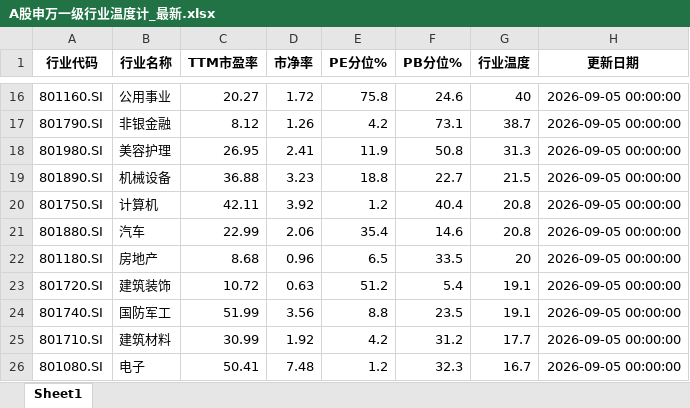
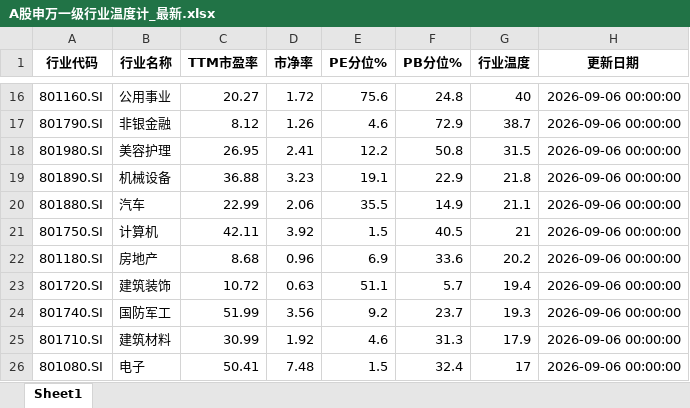
Before and after one commit to qimingqianxing/market-report, an Excel workbook: A股申万一级行业温度计_最新.xlsx, sheet Sheet1, drawn as a sheet; only a part is shown, gaps mark what is left out; values as stored, in another font and other column widths than the file's, no borders; removed rows and columns are numbered as before the commit, all else as after; the diff covers the shown part only; the diff names each change by its address in the sheet, - before the commit and + after, or states it on an @@ line.

```diff
--- a/A股申万一级行业温度计_最新.xlsx (sheet Sheet1)
+++ b/A股申万一级行业温度计_最新.xlsx (sheet Sheet1)
-E16 (PE分位%): 75.8
+E16 (PE分位%): 75.6
-F16 (PB分位%): 24.6
+F16 (PB分位%): 24.8
-H16:H19 (更新日期): 2026-09-05 00:00:00
+H16:H19 (更新日期): 2026-09-06 00:00:00
-E17 (PE分位%): 4.2
+E17 (PE分位%): 4.6
-F17 (PB分位%): 73.1
+F17 (PB分位%): 72.9
-E18 (PE分位%): 11.9
+E18 (PE分位%): 12.2
-G18 (行业温度): 31.3
+G18 (行业温度): 31.5
-E19 (PE分位%): 18.8
+E19 (PE分位%): 19.1
-F19 (PB分位%): 22.7
+F19 (PB分位%): 22.9
-G19 (行业温度): 21.5
+G19 (行业温度): 21.8
-row 20: 801750.SI | 计算机 | 42.11 | 3.92 | 1.2 | 40.4 | 20.8 | 2026-09-05 00:00:00
-E20 (PE分位%): 35.4
+E20 (PE分位%): 35.5
-F20 (PB分位%): 14.6
+F20 (PB分位%): 14.9
-G20 (行业温度): 20.8
+G20 (行业温度): 21.1
-H20 (更新日期): 2026-09-05 00:00:00
+H20 (更新日期): 2026-09-06 00:00:00
+row 21: 801750.SI | 计算机 | 42.11 | 3.92 | 1.5 | 40.5 | 21 | 2026-09-06 00:00:00
-E22 (PE分位%): 6.5
+E22 (PE分位%): 6.9
-F22 (PB分位%): 33.5
+F22 (PB分位%): 33.6
-G22 (行业温度): 20
+G22 (行业温度): 20.2
-H22:H26 (更新日期): 2026-09-05 00:00:00
+H22:H26 (更新日期): 2026-09-06 00:00:00
-E23 (PE分位%): 51.2
+E23 (PE分位%): 51.1
-F23 (PB分位%): 5.4
+F23 (PB分位%): 5.7
-G23 (行业温度): 19.1
+G23 (行业温度): 19.4
-E24 (PE分位%): 8.8
+E24 (PE分位%): 9.2
-F24 (PB分位%): 23.5
+F24 (PB分位%): 23.7
-G24 (行业温度): 19.1
+G24 (行业温度): 19.3
-E25 (PE分位%): 4.2
+E25 (PE分位%): 4.6
-F25 (PB分位%): 31.2
+F25 (PB分位%): 31.3
-G25 (行业温度): 17.7
+G25 (行业温度): 17.9
-E26 (PE分位%): 1.2
+E26 (PE分位%): 1.5
-F26 (PB分位%): 32.3
+F26 (PB分位%): 32.4
-G26 (行业温度): 16.7
+G26 (行业温度): 17
```
Also changed, not shown: 68 edited cells elsewhere in this sheet, 9 other files.
